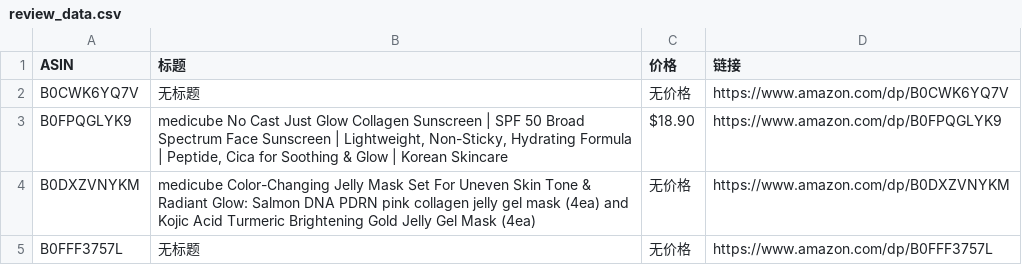
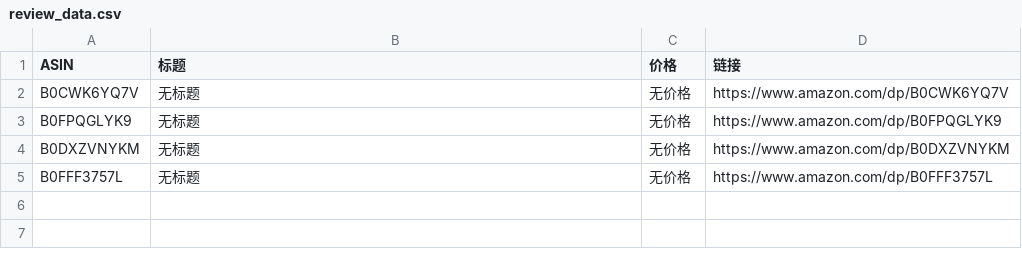
Before and after one commit to wekede01-crypto/Cursor-Review, a CSV file: review_data.csv, drawn as a sheet.

```diff
--- a/review_data.csv
+++ b/review_data.csv
@@ -2,4 +2,4 @@
 B0CWK6YQ7V,无标题,无价格,https://www.amazon.com/dp/B0CWK6YQ7V
-B0FPQGLYK9,"medicube No Cast Just Glow Collagen Sunscreen | SPF 50 Broad Spectrum Face Sunscreen | Lightweight, Non-Sticky, Hydrating Formula | Peptide, Cica for Soothing & Glow | Korean Skincare",$18.90,https://www.amazon.com/dp/B0FPQGLYK9
-B0DXZVNYKM,medicube Color-Changing Jelly Mask Set For Uneven Skin Tone & Radiant Glow: Salmon DNA PDRN pink collagen jelly gel mask (4ea) and Kojic Acid Turmeric Brightening Gold Jelly Gel Mask (4ea),无价格,https://www.amazon.com/dp/B0DXZVNYKM
+B0FPQGLYK9,无标题,无价格,https://www.amazon.com/dp/B0FPQGLYK9
+B0DXZVNYKM,无标题,无价格,https://www.amazon.com/dp/B0DXZVNYKM
 B0FFF3757L,无标题,无价格,https://www.amazon.com/dp/B0FFF3757L
```
Also changed, not shown: 1 other file.
